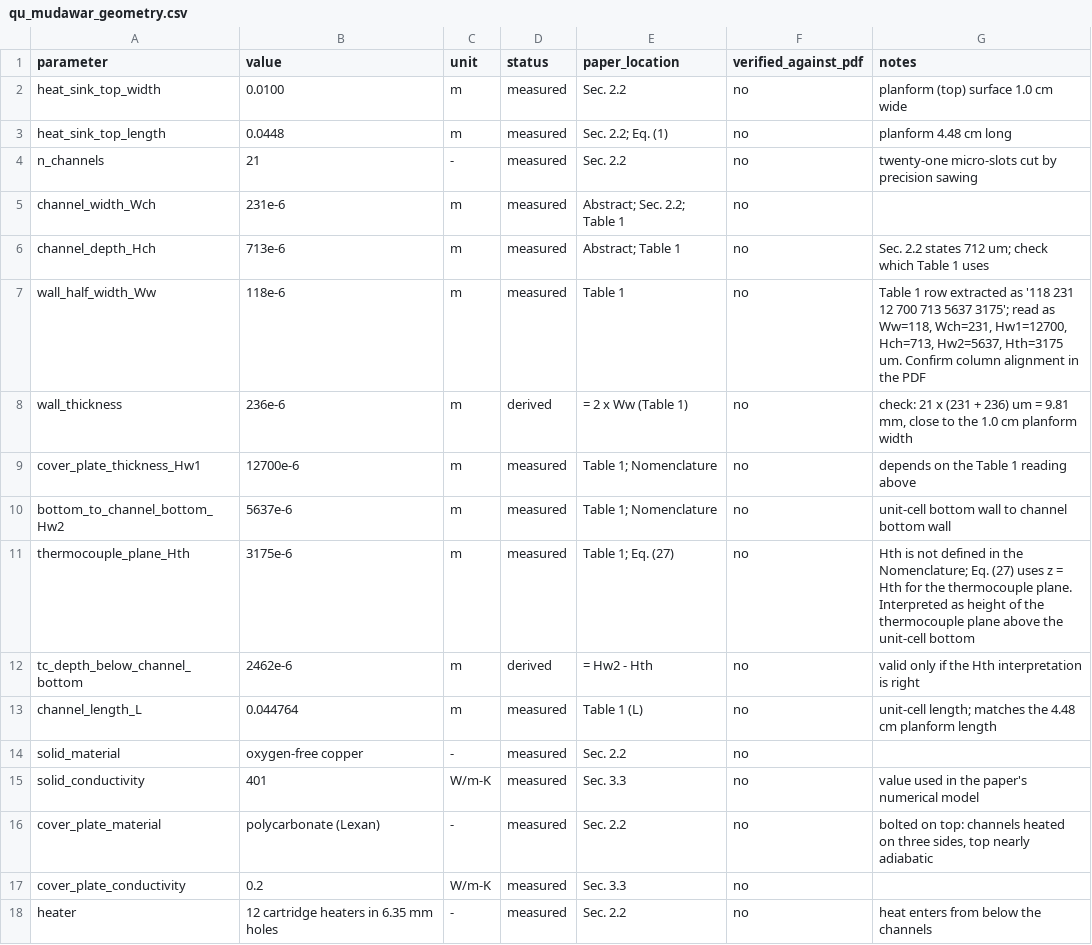
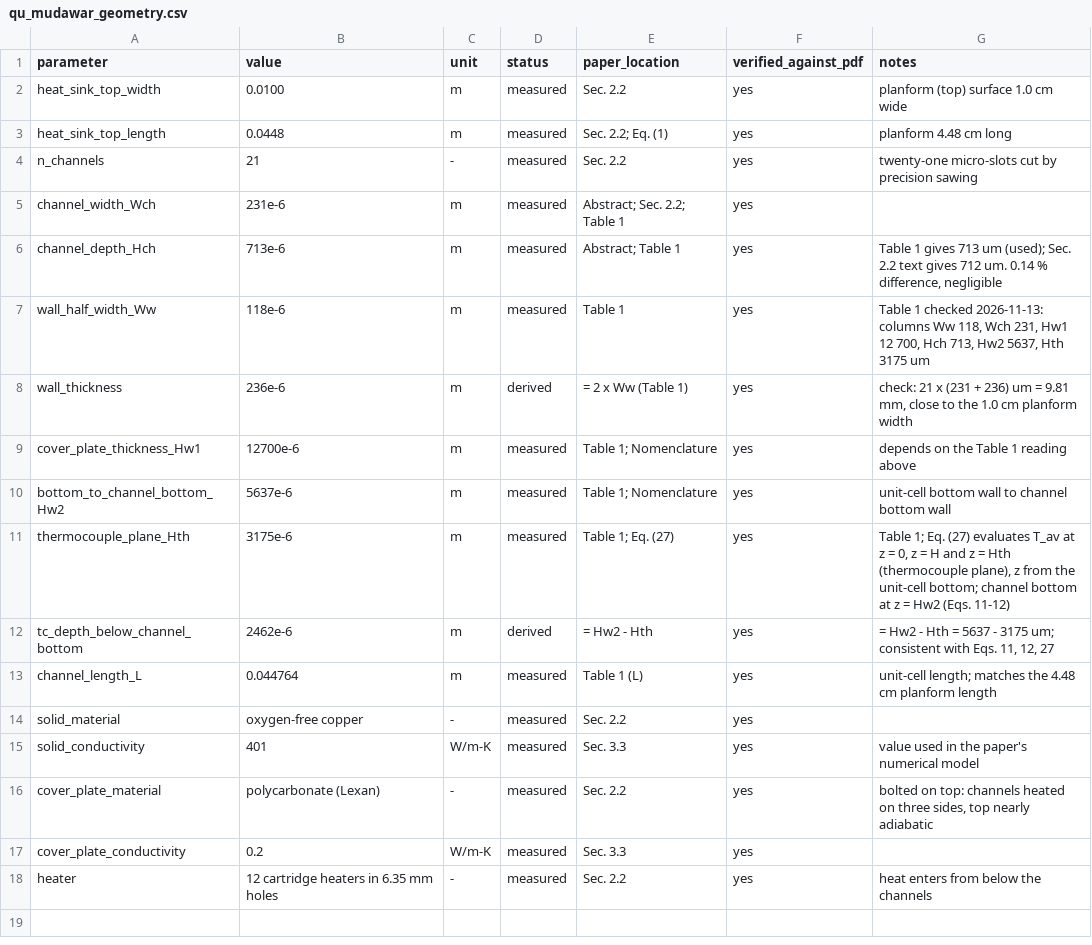
Before and after one commit to krishna24558/coldplate-egm, a CSV file: validation/data/qu_mudawar_geometry.csv, drawn as a sheet.

```diff
--- a/validation/data/qu_mudawar_geometry.csv
+++ b/validation/data/qu_mudawar_geometry.csv
@@ -1,18 +1,18 @@
 parameter,value,unit,status,paper_location,verified_against_pdf,notes
-heat_sink_top_width,0.0100,m,measured,"Sec. 2.2",no,"planform (top) surface 1.0 cm wide"
-heat_sink_top_length,0.0448,m,measured,"Sec. 2.2; Eq. (1)",no,"planform 4.48 cm long"
-n_channels,21,-,measured,"Sec. 2.2",no,"twenty-one micro-slots cut by precision sawing"
-channel_width_Wch,231e-6,m,measured,"Abstract; Sec. 2.2; Table 1",no,
-channel_depth_Hch,713e-6,m,measured,"Abstract; Table 1",no,"Sec. 2.2 states 712 um; check which Table 1 uses"
-wall_half_width_Ww,118e-6,m,measured,"Table 1",no,"Table 1 row extracted as '118 231 12 700 713 5637 3175'; read as Ww=118, Wch=231, Hw1=12700, Hch=713, Hw2=5637, Hth=3175 um. Confirm column alignment in the PDF"
-wall_thickness,236e-6,m,derived,"= 2 x Ww (Table 1)",no,"check: 21 x (231 + 236) um = 9.81 mm, close to the 1.0 cm planform width"
-cover_plate_thickness_Hw1,12700e-6,m,measured,"Table 1; Nomenclature",no,"depends on the Table 1 reading above"
-bottom_to_channel_bottom_Hw2,5637e-6,m,measured,"Table 1; Nomenclature",no,"unit-cell bottom wall to channel bottom wall"
-thermocouple_plane_Hth,3175e-6,m,measured,"Table 1; Eq. (27)",no,"Hth is not defined in the Nomenclature; Eq. (27) uses z = Hth for the thermocouple plane. Interpreted as height of the thermocouple plane above the unit-cell bottom"
-tc_depth_below_channel_bottom,2462e-6,m,derived,"= Hw2 - Hth",no,"valid only if the Hth interpretation is right"
-channel_length_L,0.044764,m,measured,"Table 1 (L)",no,"unit-cell length; matches the 4.48 cm planform length"
-solid_material,oxygen-free copper,-,measured,"Sec. 2.2",no,
-solid_conductivity,401,W/m-K,measured,"Sec. 3.3",no,"value used in the paper's numerical model"
-cover_plate_material,polycarbonate (Lexan),-,measured,"Sec. 2.2",no,"bolted on top: channels heated on three sides, top nearly adiabatic"
-cover_plate_conductivity,0.2,W/m-K,measured,"Sec. 3.3",no,
-heater,12 cartridge heaters in 6.35 mm holes,-,measured,"Sec. 2.2",no,"heat enters from below the channels"
+heat_sink_top_width,0.0100,m,measured,Sec. 2.2,yes,planform (top) surface 1.0 cm wide
+heat_sink_top_length,0.0448,m,measured,Sec. 2.2; Eq. (1),yes,planform 4.48 cm long
+n_channels,21,-,measured,Sec. 2.2,yes,twenty-one micro-slots cut by precision sawing
+channel_width_Wch,231e-6,m,measured,Abstract; Sec. 2.2; Table 1,yes,
+channel_depth_Hch,713e-6,m,measured,Abstract; Table 1,yes,"Table 1 gives 713 um (used); Sec. 2.2 text gives 712 um. 0.14 % difference, negligible"
+wall_half_width_Ww,118e-6,m,measured,Table 1,yes,"Table 1 checked 2026-11-13: columns Ww 118, Wch 231, Hw1 12 700, Hch 713, Hw2 5637, Hth 3175 um"
+wall_thickness,236e-6,m,derived,= 2 x Ww (Table 1),yes,"check: 21 x (231 + 236) um = 9.81 mm, close to the 1.0 cm planform width"
+cover_plate_thickness_Hw1,12700e-6,m,measured,Table 1; Nomenclature,yes,depends on the Table 1 reading above
+bottom_to_channel_bottom_Hw2,5637e-6,m,measured,Table 1; Nomenclature,yes,unit-cell bottom wall to channel bottom wall
+thermocouple_plane_Hth,3175e-6,m,measured,Table 1; Eq. (27),yes,"Table 1; Eq. (27) evaluates T_av at z = 0, z = H and z = Hth (thermocouple plane), z from the unit-cell bottom; channel bottom at z = Hw2 (Eqs. 11-12)"
+tc_depth_below_channel_bottom,2462e-6,m,derived,= Hw2 - Hth,yes,"= Hw2 - Hth = 5637 - 3175 um; consistent with Eqs. 11, 12, 27"
+channel_length_L,0.044764,m,measured,Table 1 (L),yes,unit-cell length; matches the 4.48 cm planform length
+solid_material,oxygen-free copper,-,measured,Sec. 2.2,yes,
+solid_conductivity,401,W/m-K,measured,Sec. 3.3,yes,value used in the paper's numerical model
+cover_plate_material,polycarbonate (Lexan),-,measured,Sec. 2.2,yes,"bolted on top: channels heated on three sides, top nearly adiabatic"
+cover_plate_conductivity,0.2,W/m-K,measured,Sec. 3.3,yes,
+heater,12 cartridge heaters in 6.35 mm holes,-,measured,Sec. 2.2,yes,heat enters from below the channels
```
Also changed, not shown: validation/data/qu_mudawar_conditions.csv, validation/data/qu_mudawar_sensors.csv, 11 other files.
